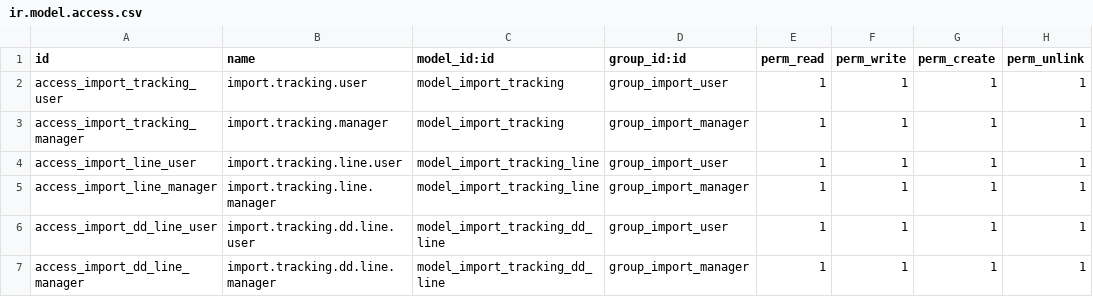
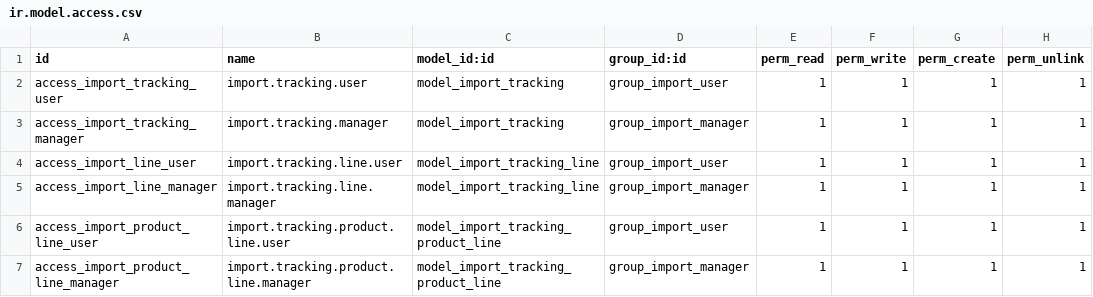
Before and after one commit to Marinfor/odoo, a CSV file: importation/security/ir.model.access.csv, drawn as a sheet.

Commit message:
Fix: Modification module importation

```diff
--- a/importation/security/ir.model.access.csv
+++ b/importation/security/ir.model.access.csv
@@ -5,3 +5,3 @@ access_import_line_user,import.tracking.line.user,model_import_tracking_line,gro
 access_import_line_manager,import.tracking.line.manager,model_import_tracking_line,group_import_manager,1,1,1,1
-access_import_dd_line_user,import.tracking.dd.line.user,model_import_tracking_dd_line,group_import_user,1,1,1,1
-access_import_dd_line_manager,import.tracking.dd.line.manager,model_import_tracking_dd_line,group_import_manager,1,1,1,1
+access_import_product_line_user,import.tracking.product.line.user,model_import_tracking_product_line,group_import_user,1,1,1,1
+access_import_product_line_manager,import.tracking.product.line.manager,model_import_tracking_product_line,group_import_manager,1,1,1,1
```
Also changed, not shown: 1 other file.
